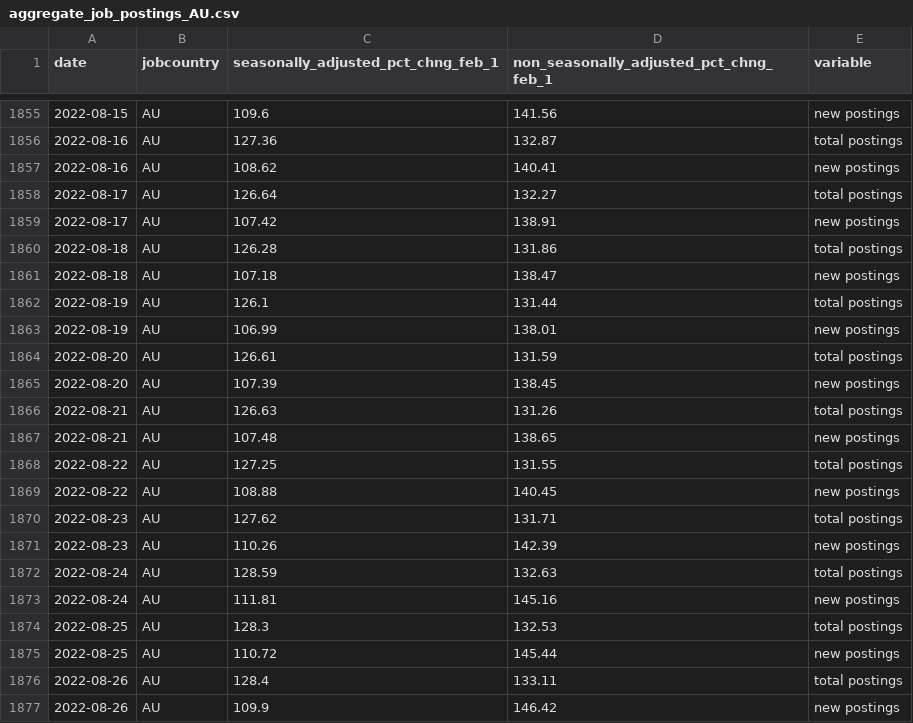
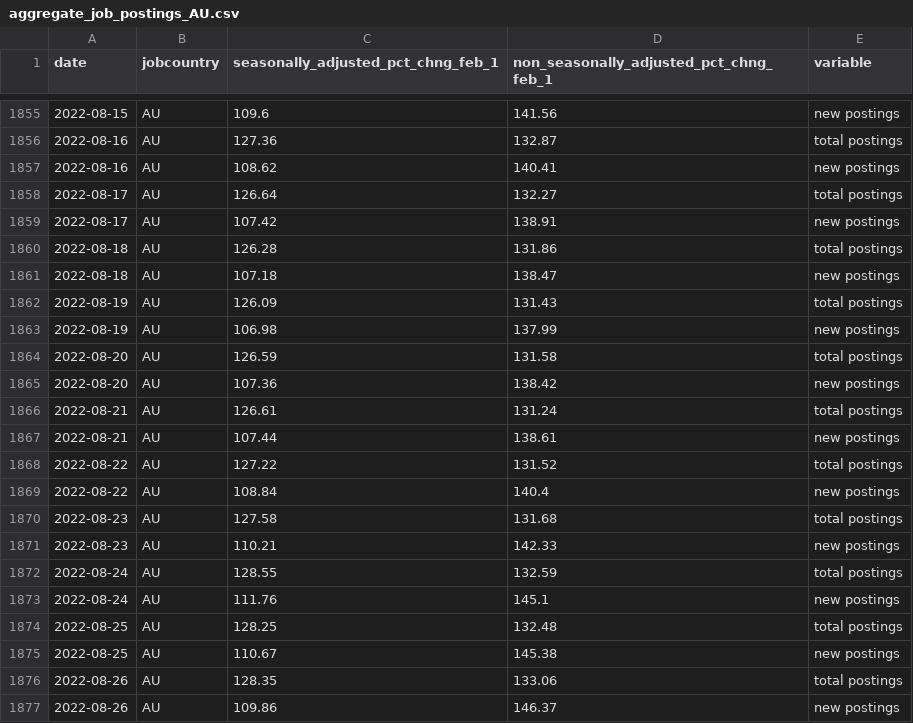
Before and after one commit to hiring-lab/job_postings_tracker, a CSV file: AU/aggregate_job_postings_AU.csv, drawn as a sheet; only a part is shown, gaps mark what is left out; the diff covers the shown part only.

```diff
--- a/AU/aggregate_job_postings_AU.csv
+++ b/AU/aggregate_job_postings_AU.csv
@@ -1861,17 +1861,17 @@ date,jobcountry,seasonally_adjusted_pct_chng_feb_1,non_seasonally_adjusted_pct_c
 2022-08-18,AU,107.18,138.47,new postings
-2022-08-19,AU,126.1,131.44,total postings
-2022-08-19,AU,106.99,138.01,new postings
-2022-08-20,AU,126.61,131.59,total postings
-2022-08-20,AU,107.39,138.45,new postings
-2022-08-21,AU,126.63,131.26,total postings
-2022-08-21,AU,107.48,138.65,new postings
-2022-08-22,AU,127.25,131.55,total postings
-2022-08-22,AU,108.88,140.45,new postings
-2022-08-23,AU,127.62,131.71,total postings
-2022-08-23,AU,110.26,142.39,new postings
-2022-08-24,AU,128.59,132.63,total postings
-2022-08-24,AU,111.81,145.16,new postings
-2022-08-25,AU,128.3,132.53,total postings
-2022-08-25,AU,110.72,145.44,new postings
-2022-08-26,AU,128.4,133.11,total postings
-2022-08-26,AU,109.9,146.42,new postings
+2022-08-19,AU,126.09,131.43,total postings
+2022-08-19,AU,106.98,137.99,new postings
+2022-08-20,AU,126.59,131.58,total postings
+2022-08-20,AU,107.36,138.42,new postings
+2022-08-21,AU,126.61,131.24,total postings
+2022-08-21,AU,107.44,138.61,new postings
+2022-08-22,AU,127.22,131.52,total postings
+2022-08-22,AU,108.84,140.4,new postings
+2022-08-23,AU,127.58,131.68,total postings
+2022-08-23,AU,110.21,142.33,new postings
+2022-08-24,AU,128.55,132.59,total postings
+2022-08-24,AU,111.76,145.1,new postings
+2022-08-25,AU,128.25,132.48,total postings
+2022-08-25,AU,110.67,145.38,new postings
+2022-08-26,AU,128.35,133.06,total postings
+2022-08-26,AU,109.86,146.37,new postings
```
Also changed, not shown: 14 added rows and 26 edited cells elsewhere in this file, CA/aggregate_job_postings_CA.csv, CA/provincial_postings_ca.csv, 14 other files.
